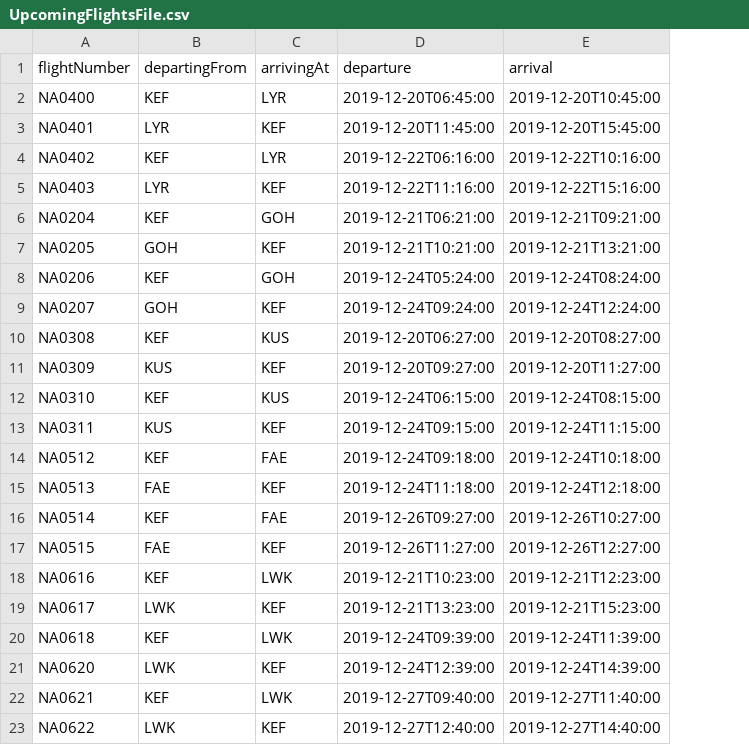
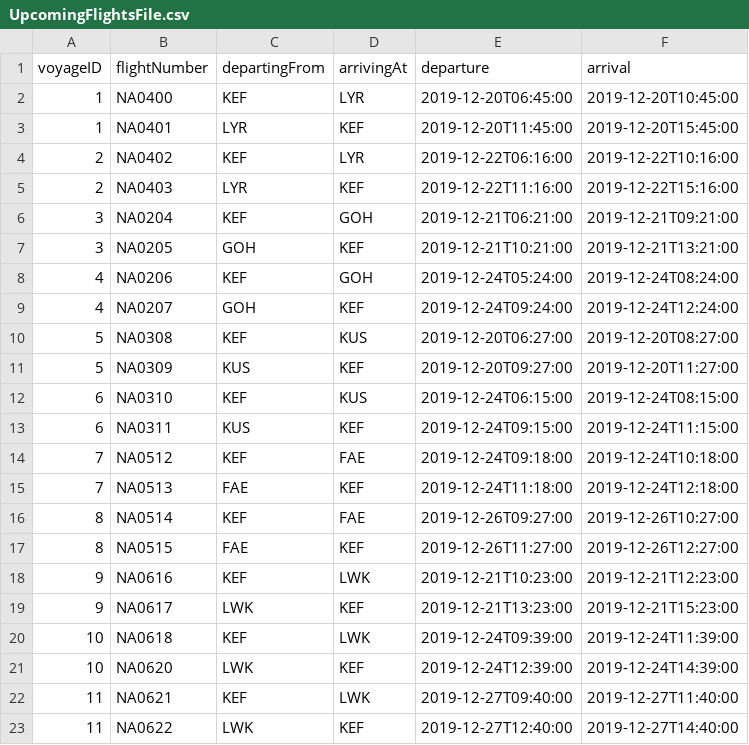
Before and after one commit to dagurbenjamin/3vikna, a CSV file: data_files/UpcomingFlightsFile.csv, drawn as a sheet; the diff names each change by its address in the sheet, - before the commit and + after, or states it on an @@ line.

Commit message:
voyages file

```diff
--- a/data_files/UpcomingFlightsFile.csv
+++ b/data_files/UpcomingFlightsFile.csv
+column A (voyageID), rows 2-23: 1 | 1 | 2 | 2 | 3 | 3 | 4 | 4 | 5 | 5 | 6 | 6 | 7 | 7 | 8 | 8 | 9 | 9 | 10 | 10 | 11 | 11
```
Also changed, not shown: 1 other file.
